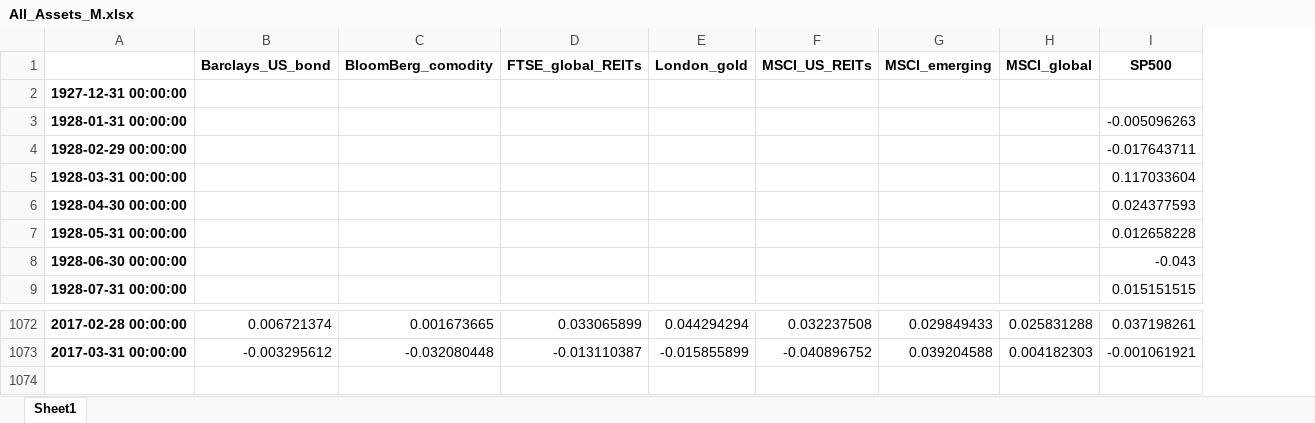
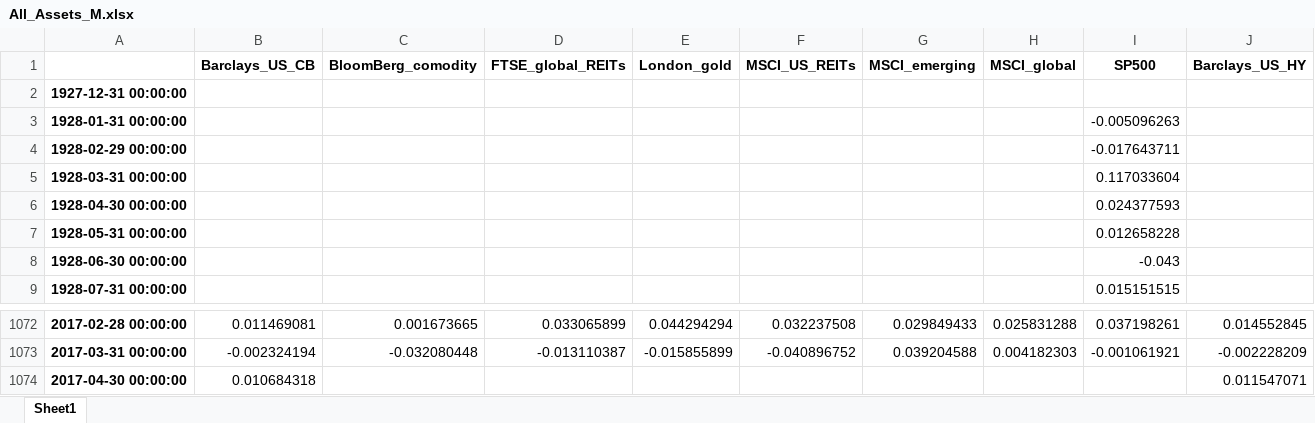
Before and after one commit to tommywu2018/FOF, an Excel workbook: Global Allocation/All_Assets_M.xlsx, sheet Sheet1, drawn as a sheet; only a part is shown, gaps mark what is left out; values as stored, in another font and other column widths than the file's, no borders; removed rows and columns are numbered as before the commit, all else as after; the diff names each change by its address in the sheet, - before the commit and + after, or states it on an @@ line.

```diff
--- a/Global Allocation/All_Assets_M.xlsx (sheet Sheet1)
+++ b/Global Allocation/All_Assets_M.xlsx (sheet Sheet1)
-column B, row 1: Barclays_US_bond; rows 1072-1073: 0.006721374 | -0.003295612
+column B, row 1: Barclays_US_CB; rows 1072-1073: 0.011469081 | -0.002324194
+column J, row 1: Barclays_US_HY; rows 1072-1073: 0.014552845 | -0.002228209
+row 1074: 2017-04-30 00:00:00 | 0.010684318 |  |  |  |  |  |  |  | 0.011547071
```
Also changed, not shown: Asset Allocation/History_data.xlsx, Robo-Advisor/History_data.xlsx, 42 other files.
